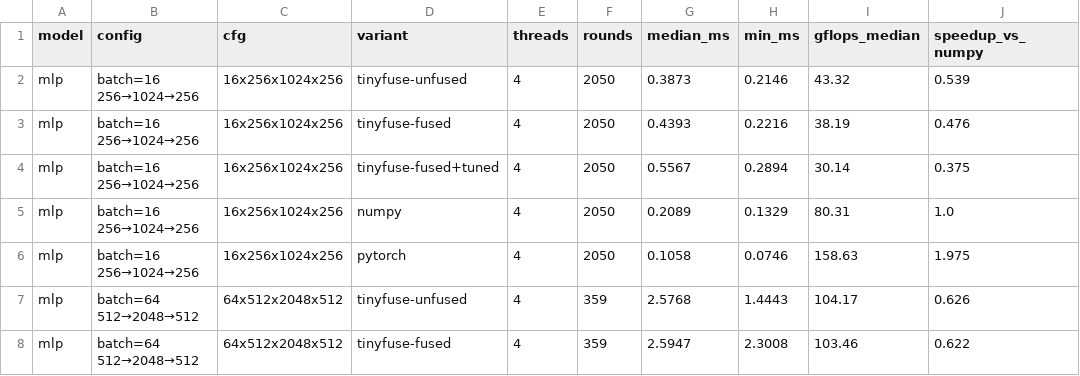
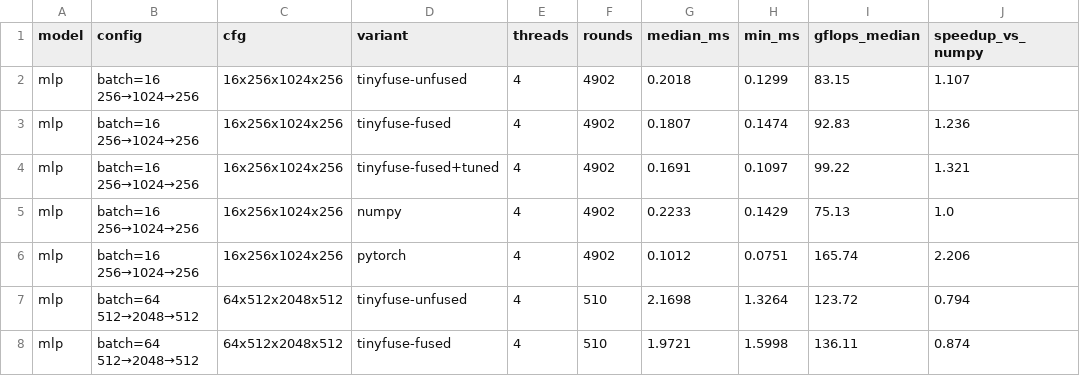
Before and after one commit to PS12007/tinyfuse, a CSV file: docs/benchmarks_4t.csv, drawn as a sheet; only a part is shown; the diff covers the shown part only.

Commit message:
Update 4-thread benchmarks after parallel matmul rewrite; document threading design

```diff
--- a/docs/benchmarks_4t.csv
+++ b/docs/benchmarks_4t.csv
@@ -1,8 +1,8 @@
 model,config,cfg,variant,threads,rounds,median_ms,min_ms,gflops_median,speedup_vs_numpy
-mlp,batch=16 256→1024→256,16x256x1024x256,tinyfuse-unfused,4,2050,0.3873,0.2146,43.32,0.539
-mlp,batch=16 256→1024→256,16x256x1024x256,tinyfuse-fused,4,2050,0.4393,0.2216,38.19,0.476
-mlp,batch=16 256→1024→256,16x256x1024x256,tinyfuse-fused+tuned,4,2050,0.5567,0.2894,30.14,0.375
-mlp,batch=16 256→1024→256,16x256x1024x256,numpy,4,2050,0.2089,0.1329,80.31,1.0
-mlp,batch=16 256→1024→256,16x256x1024x256,pytorch,4,2050,0.1058,0.0746,158.63,1.975
-mlp,batch=64 512→2048→512,64x512x2048x512,tinyfuse-unfused,4,359,2.5768,1.4443,104.17,0.626
-mlp,batch=64 512→2048→512,64x512x2048x512,tinyfuse-fused,4,359,2.5947,2.3008,103.46,0.622
+mlp,batch=16 256→1024→256,16x256x1024x256,tinyfuse-unfused,4,4902,0.2018,0.1299,83.15,1.107
+mlp,batch=16 256→1024→256,16x256x1024x256,tinyfuse-fused,4,4902,0.1807,0.1474,92.83,1.236
+mlp,batch=16 256→1024→256,16x256x1024x256,tinyfuse-fused+tuned,4,4902,0.1691,0.1097,99.22,1.321
+mlp,batch=16 256→1024→256,16x256x1024x256,numpy,4,4902,0.2233,0.1429,75.13,1.0
+mlp,batch=16 256→1024→256,16x256x1024x256,pytorch,4,4902,0.1012,0.0751,165.74,2.206
+mlp,batch=64 512→2048→512,64x512x2048x512,tinyfuse-unfused,4,510,2.1698,1.3264,123.72,0.794
+mlp,batch=64 512→2048→512,64x512x2048x512,tinyfuse-fused,4,510,1.9721,1.5998,136.11,0.874
```
Also changed, not shown: 110 edited cells elsewhere in this file, 5 other files.
